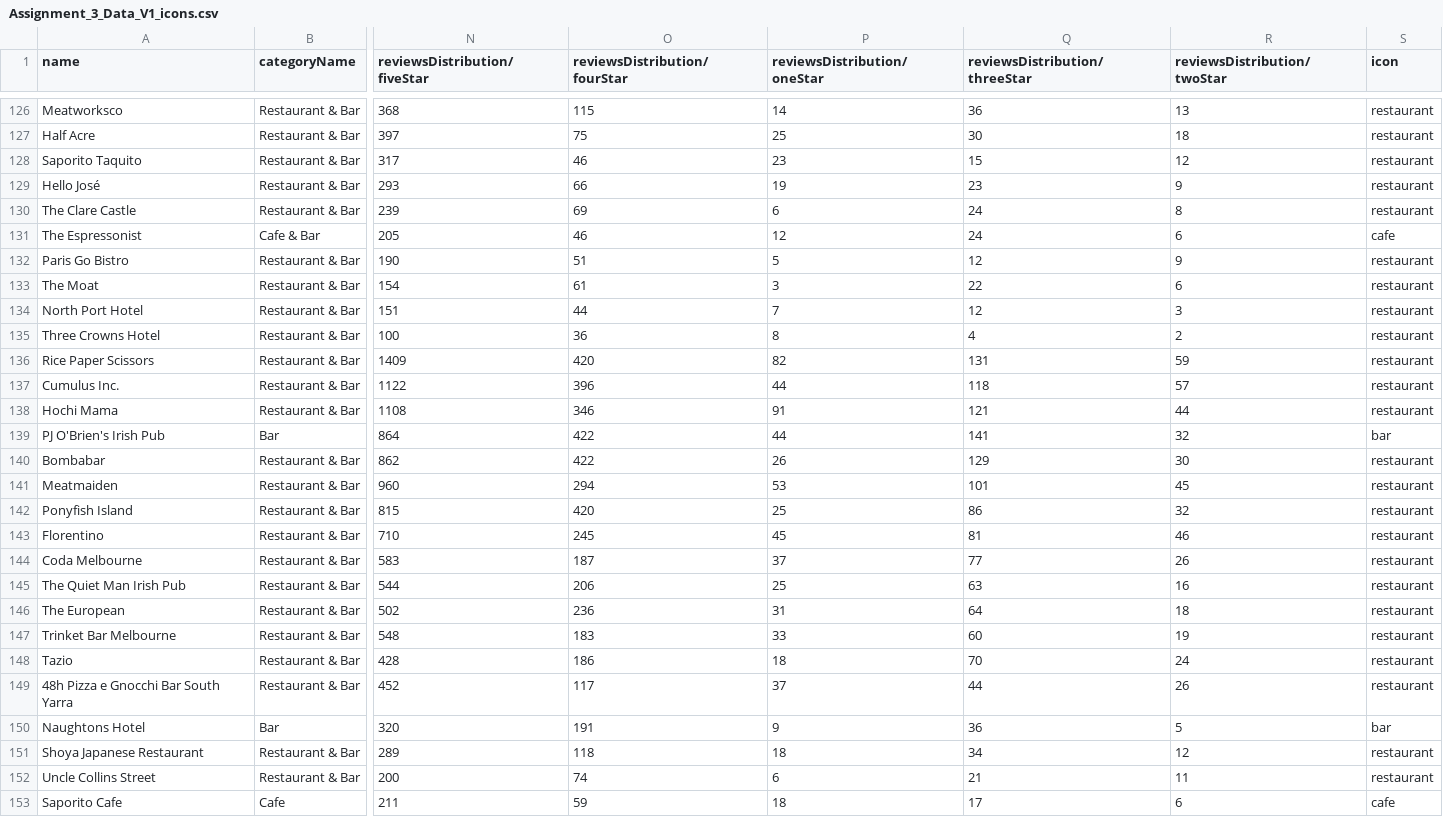
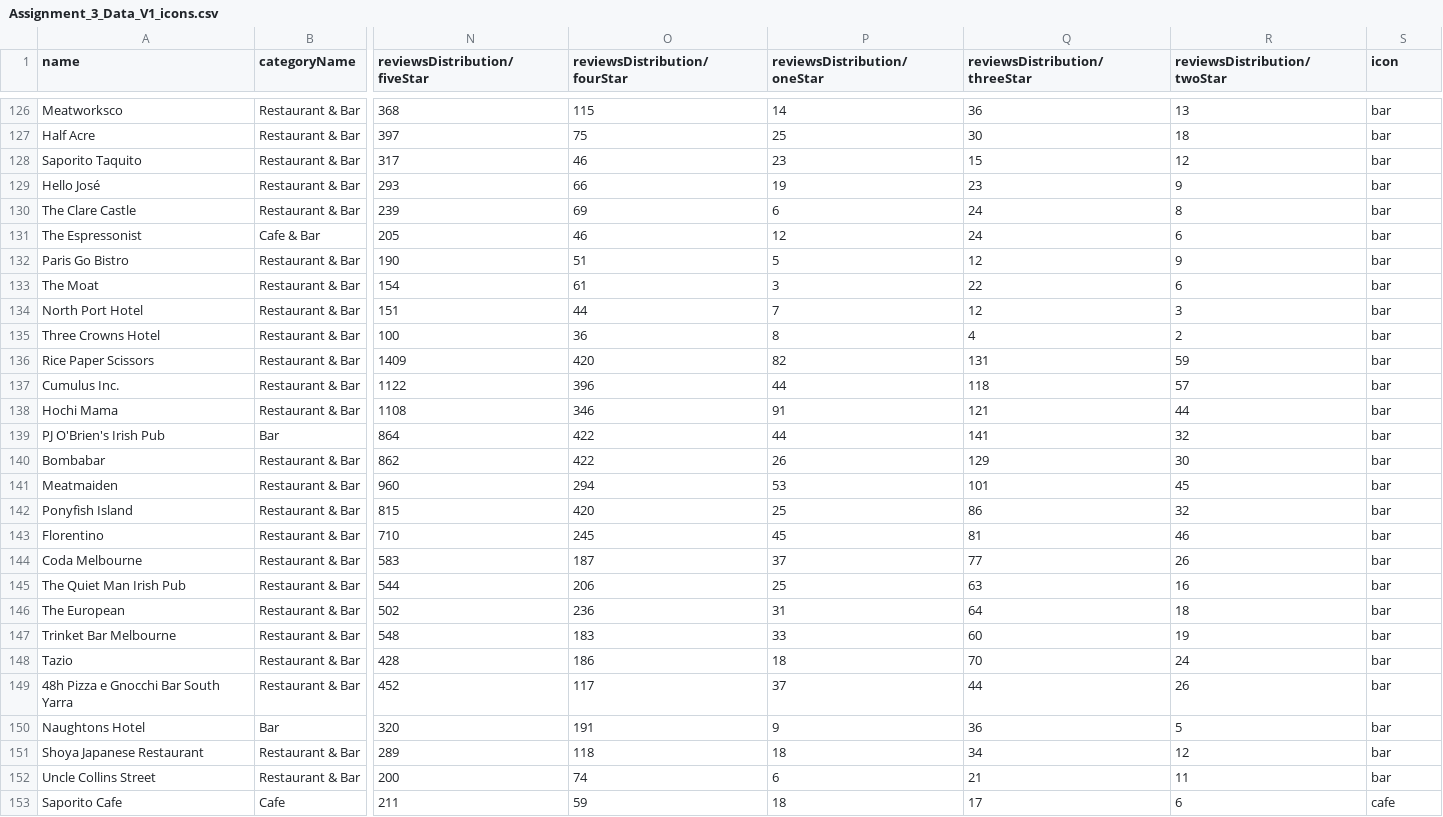
Before and after one commit to hmywudi/IV_Project, a CSV file: data/Assignment_3_Data_V1_icons.csv, drawn as a sheet; only a part is shown, gaps mark what is left out; the diff covers the shown part only; the diff names each change by its address in the sheet, - before the commit and + after, or states it on an @@ line.

```diff
--- a/data/Assignment_3_Data_V1_icons.csv
+++ b/data/Assignment_3_Data_V1_icons.csv
-S126:S130 (icon): restaurant
+S126:S130 (icon): bar
-S131 (icon): cafe
+S131 (icon): bar
-S132:S138 (icon): restaurant
+S132:S138 (icon): bar
-S140:S149 (icon): restaurant
+S140:S149 (icon): bar
-S151:S152 (icon): restaurant
+S151:S152 (icon): bar
```
Also changed, not shown: 125 edited cells elsewhere in this file, 3 other files.
